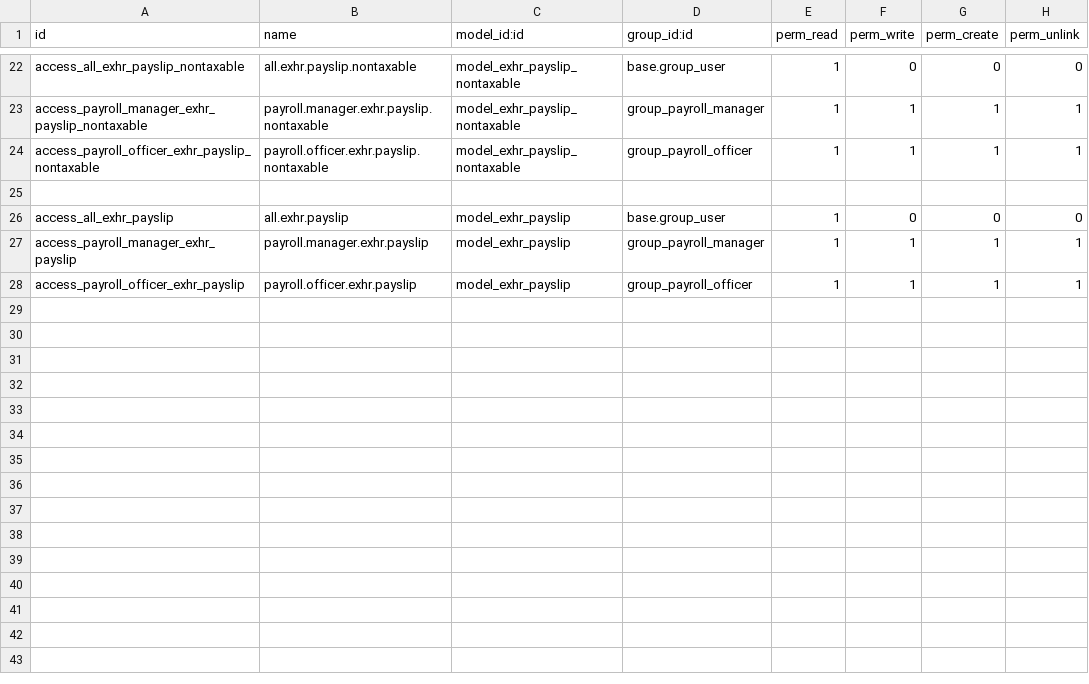
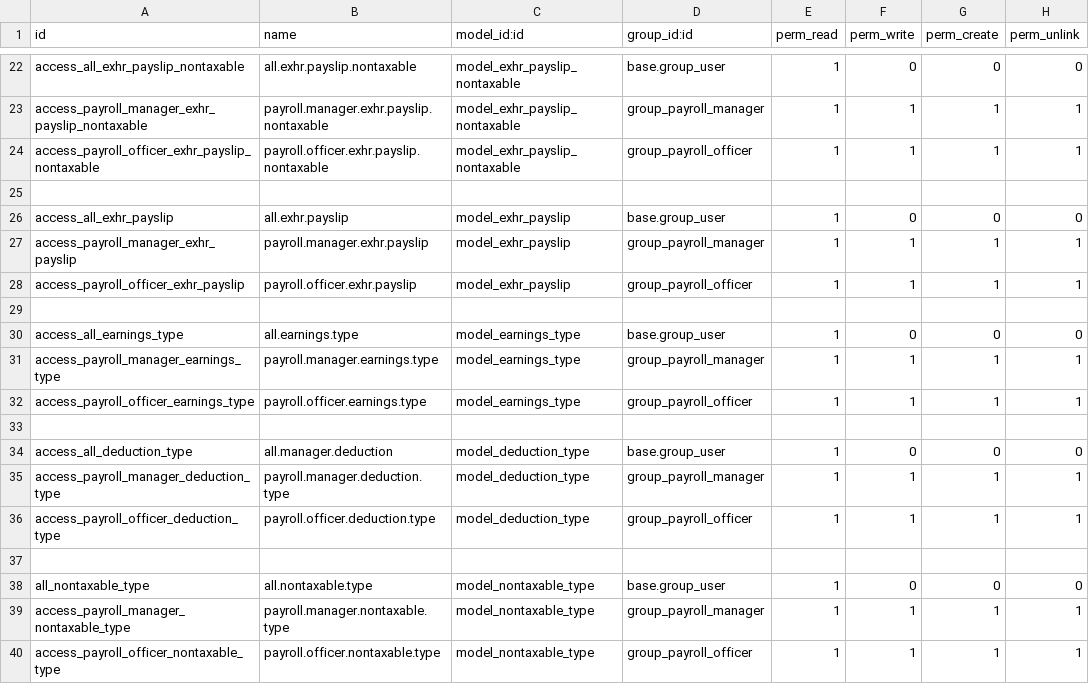
Before and after one commit to NexifAIdev/OCC_Payroll, a CSV file: occ_custom_payroll/security/payslip/ir.model.access.csv, drawn as a sheet; only a part is shown, gaps mark what is left out.

Commit message:
Update __init__.py, hr_leave.py, occ_payroll_cfg.py, and 8 more files

```diff
--- a/occ_custom_payroll/security/payslip/ir.model.access.csv
+++ b/occ_custom_payroll/security/payslip/ir.model.access.csv
@@ -28 +28,13 @@ access_payroll_manager_exhr_payslip,payroll.manager.exhr.payslip,model_exhr_pays
 access_payroll_officer_exhr_payslip,payroll.officer.exhr.payslip,model_exhr_payslip,group_payroll_officer,1,1,1,1
+,,,,,,,
+access_all_earnings_type,all.earnings.type,model_earnings_type,base.group_user,1,0,0,0
+access_payroll_manager_earnings_type,payroll.manager.earnings.type,model_earnings_type,group_payroll_manager,1,1,1,1
+access_payroll_officer_earnings_type,payroll.officer.earnings.type,model_earnings_type,group_payroll_officer,1,1,1,1
+,,,,,,,
+access_all_deduction_type,all.manager.deduction,model_deduction_type,base.group_user,1,0,0,0
+access_payroll_manager_deduction_type,payroll.manager.deduction.type,model_deduction_type,group_payroll_manager,1,1,1,1
+access_payroll_officer_deduction_type,payroll.officer.deduction.type,model_deduction_type,group_payroll_officer,1,1,1,1
+,,,,,,,
+all_nontaxable_type,all.nontaxable.type,model_nontaxable_type,base.group_user,1,0,0,0
+access_payroll_manager_nontaxable_type,payroll.manager.nontaxable.type,model_nontaxable_type,group_payroll_manager,1,1,1,1
+access_payroll_officer_nontaxable_type,payroll.officer.nontaxable.type,model_nontaxable_type,group_payroll_officer,1,1,1,1
```
Also changed, not shown: 10 other files.
